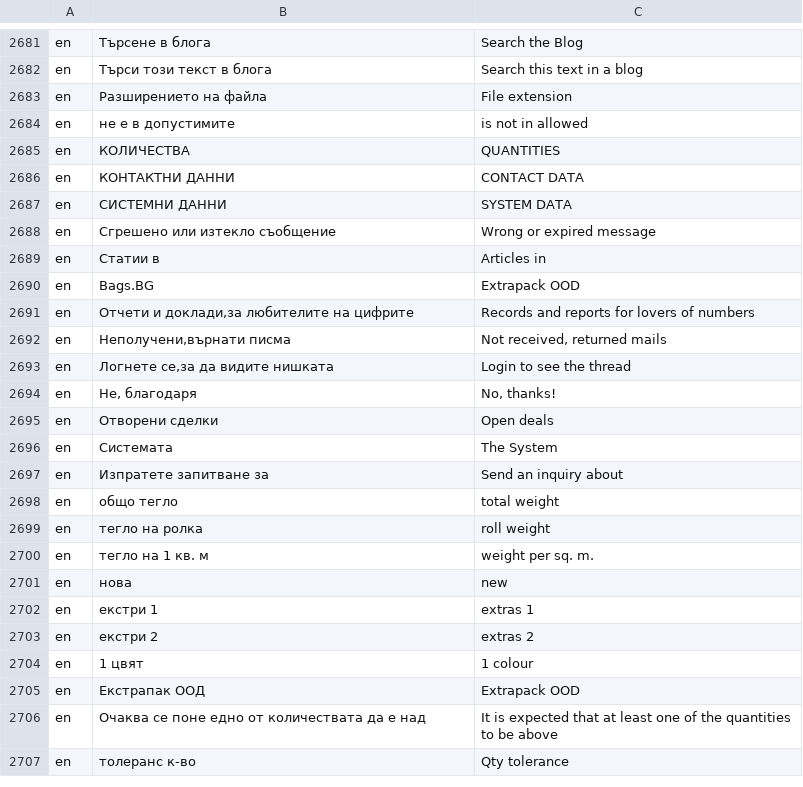
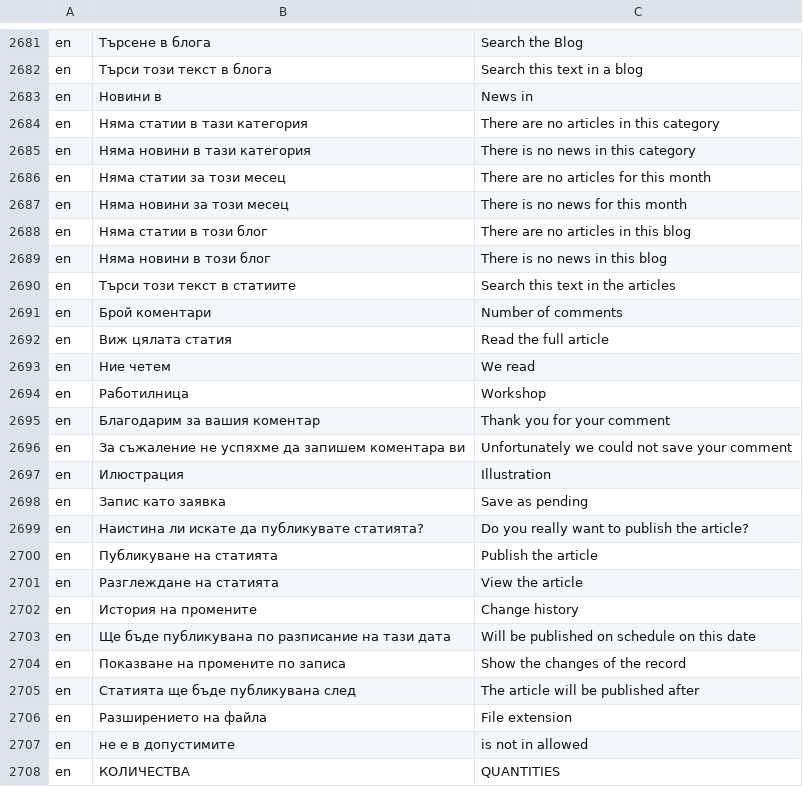
Before and after one commit to bgerp/bgerp, a CSV file: bgerp/data/csv/Translations.csv, drawn as a sheet; only a part is shown, gaps mark what is left out; the shorter side is filled out with more unchanged rows; the diff names each change by its address in the sheet, - before the commit and + after, or states it on an @@ line.

Commit message:
Блог: тотален рефакторинг да е в крак с останалата част от системата: премахнати теми, рефакторирани шаблони и изнесена логика на бутони

```diff
--- a/bgerp/data/csv/Translations.csv
+++ b/bgerp/data/csv/Translations.csv
+row 2683: en | Новини в | News in
+row 2684: en | Няма статии в тази категория | There are no articles in this category
+row 2685: en | Няма новини в тази категория | There is no news in this category
+row 2686: en | Няма статии за този месец | There are no articles for this month
+row 2687: en | Няма новини за този месец | There is no news for this month
+row 2688: en | Няма статии в този блог | There are no articles in this blog
+row 2689: en | Няма новини в този блог | There is no news in this blog
+row 2690: en | Търси този текст в статиите | Search this text in the articles
+row 2691: en | Брой коментари | Number of comments
+row 2692: en | Виж цялата статия | Read the full article
+row 2693: en | Ние четем | We read
+row 2694: en | Работилница | Workshop
+row 2695: en | Благодарим за вашия коментар | Thank you for your comment
+row 2696: en | За съжаление не успяхме да запишем коментара ви | Unfortunately we could not save your comment
+row 2697: en | Илюстрация | Illustration
+row 2698: en | Запис като заявка | Save as pending
+row 2699: en | Наистина ли искате да публикувате статията? | Do you really want to publish the article?
+row 2700: en | Публикуване на статията | Publish the article
+row 2701: en | Разглеждане на статията | View the article
+row 2702: en | История на промените | Change history
+row 2703: en | Ще бъде публикувана по разписание на тази дата | Will be published on schedule on this date
+row 2704: en | Показване на промените по записа | Show the changes of the record
+row 2705: en | Статията ще бъде публикувана след | The article will be published after
```
Also changed, not shown: 27 other files.
